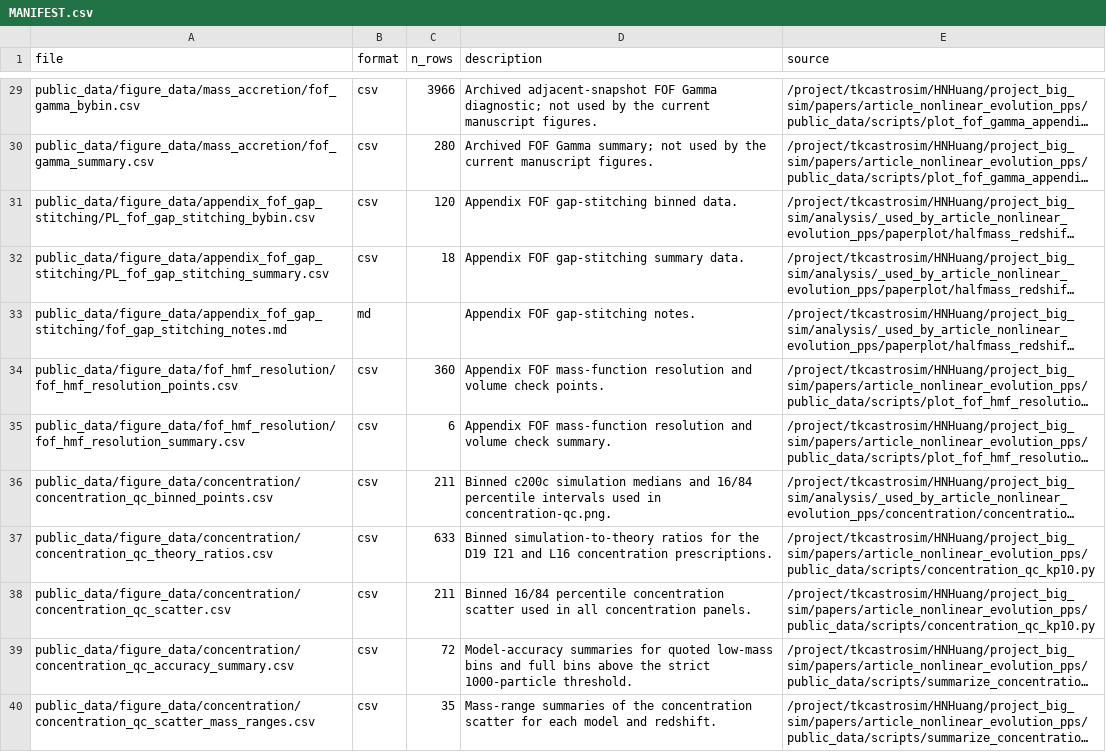
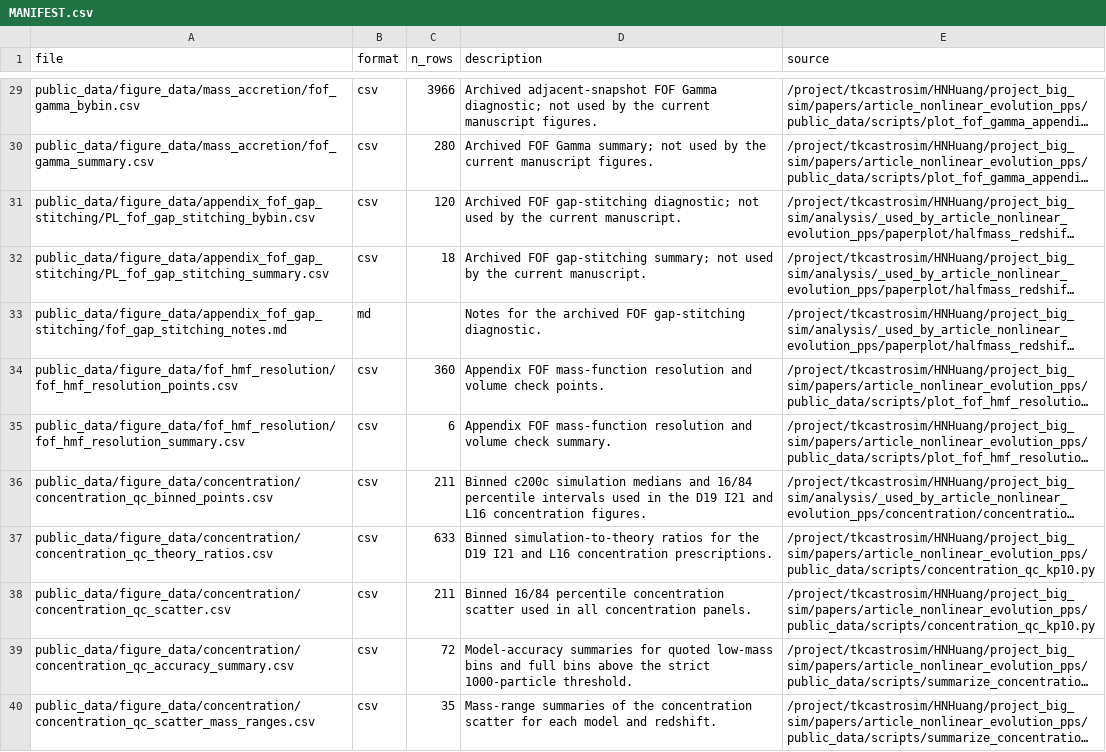
Before and after one commit to HainaHuang729/nonlinear-evolution-of-cosmological-structures-with-enhanced-primordial-power-spectrum, a CSV file: public_data/MANIFEST.csv, drawn as a sheet; only a part is shown, gaps mark what is left out; long unchanged cells end in …; the diff covers the shown part only; the diff names each change by its address in the sheet, - before the commit and + after, or states it on an @@ line.

Commit message:
Clean manuscript prose and reproducibility records

```diff
--- a/public_data/MANIFEST.csv
+++ b/public_data/MANIFEST.csv
-D31 (description): Appendix FOF gap-stitching binned data.
+D31 (description): Archived FOF gap-stitching diagnostic; not used by the current manuscript.
-D32 (description): Appendix FOF gap-stitching summary data.
+D32 (description): Archived FOF gap-stitching summary; not used by the current manuscript.
-D33 (description): Appendix FOF gap-stitching notes.
+D33 (description): Notes for the archived FOF gap-stitching diagnostic.
-D36 (description): …used in concentration-qc.png.
+D36 (description): …used in the D19 I21 and L16 concentration figures.
```
Also changed, not shown: 2 added rows and 9 edited cells elsewhere in this file, public_data/figure_data/metadata/figure_file_manifest.csv, 3 other files.
